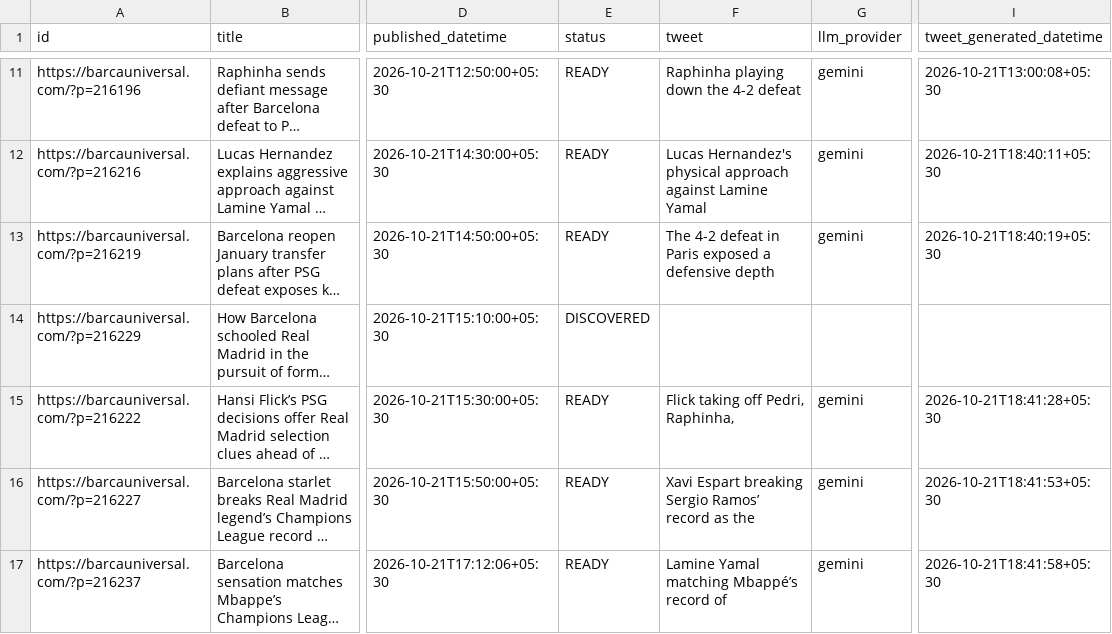
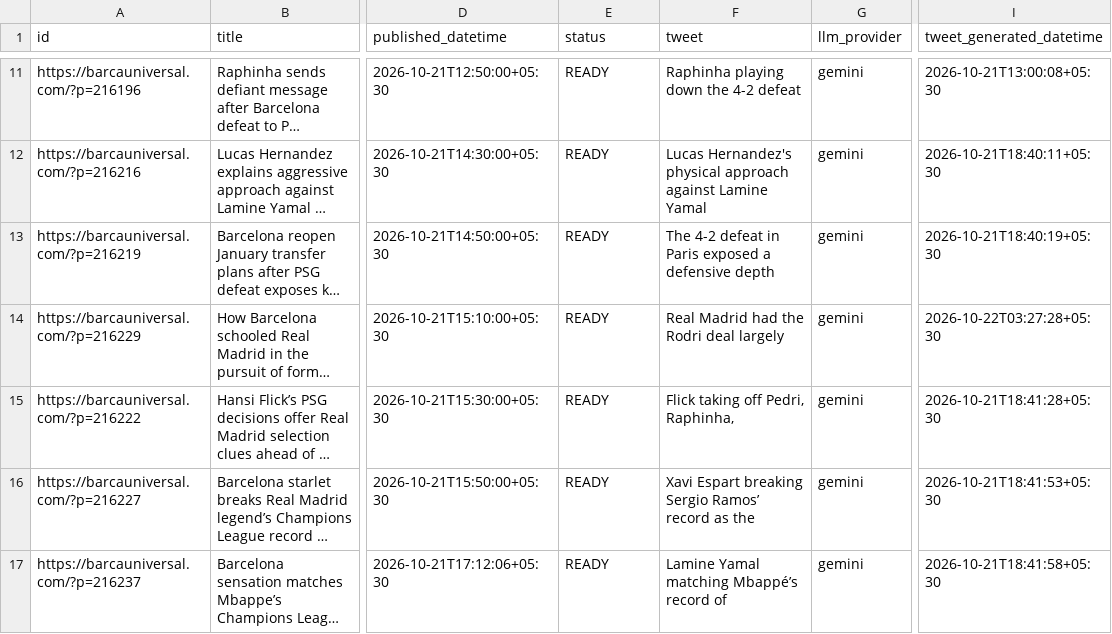
Before and after one commit to dinesh-kanakaraj/Kestrel, a CSV file: logs/tweet_log_2026-10-21.csv, drawn as a sheet; only a part is shown, gaps mark what is left out; long unchanged cells end in …; the diff names each change by its address in the sheet, - before the commit and + after, or states it on an @@ line.

```diff
--- a/logs/tweet_log_2026-10-21.csv
+++ b/logs/tweet_log_2026-10-21.csv
-E14 (status): DISCOVERED
+E14 (status): READY
-F14 (tweet): (empty)
+F14 (tweet): Real Madrid had the Rodri deal largely
-G14 (llm_provider): (empty)
+G14 (llm_provider): gemini
-I14 (tweet_generated_datetime): (empty)
+I14 (tweet_generated_datetime): 2026-10-22T03:27:28+05:30
```
Also changed, not shown: logs/tweet_log_2026-10-22.csv.
